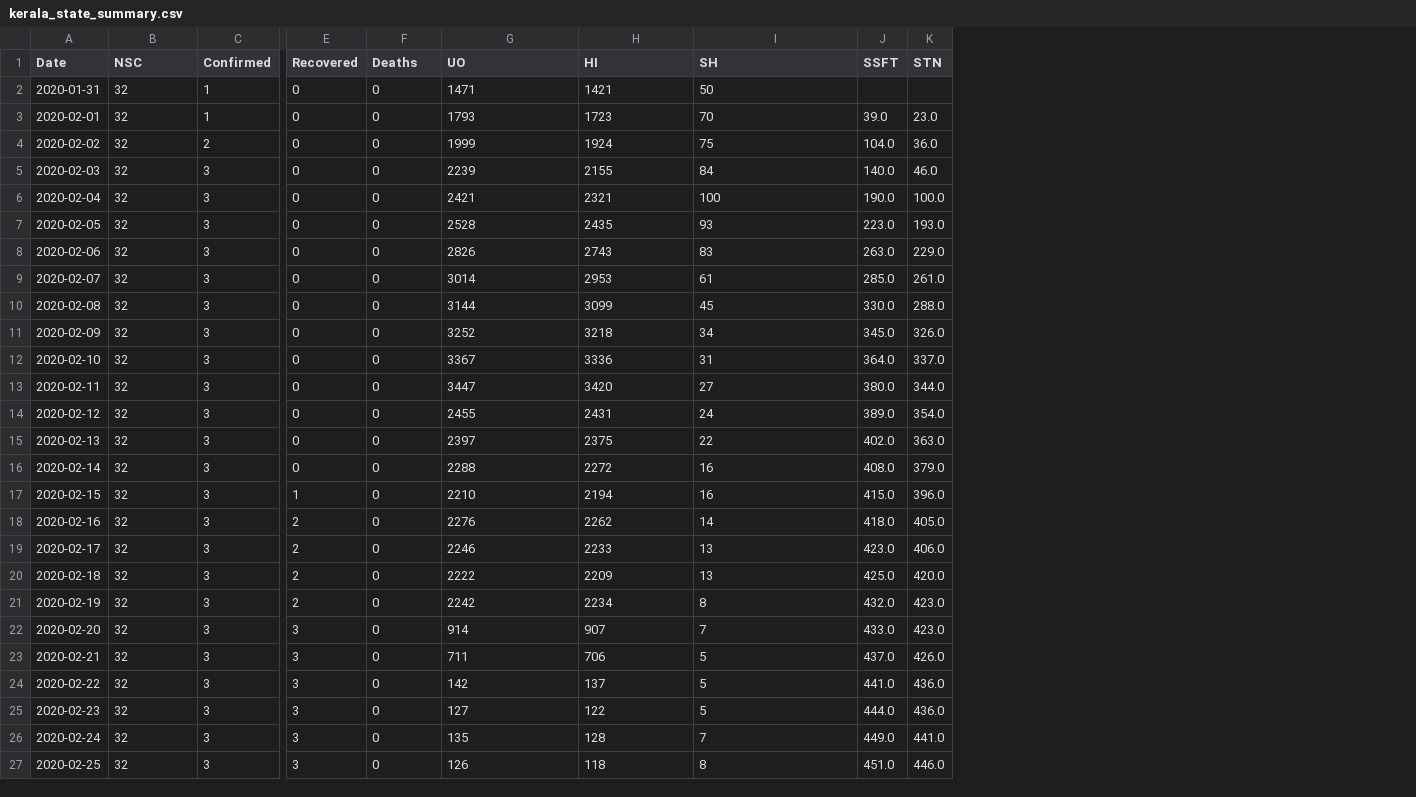
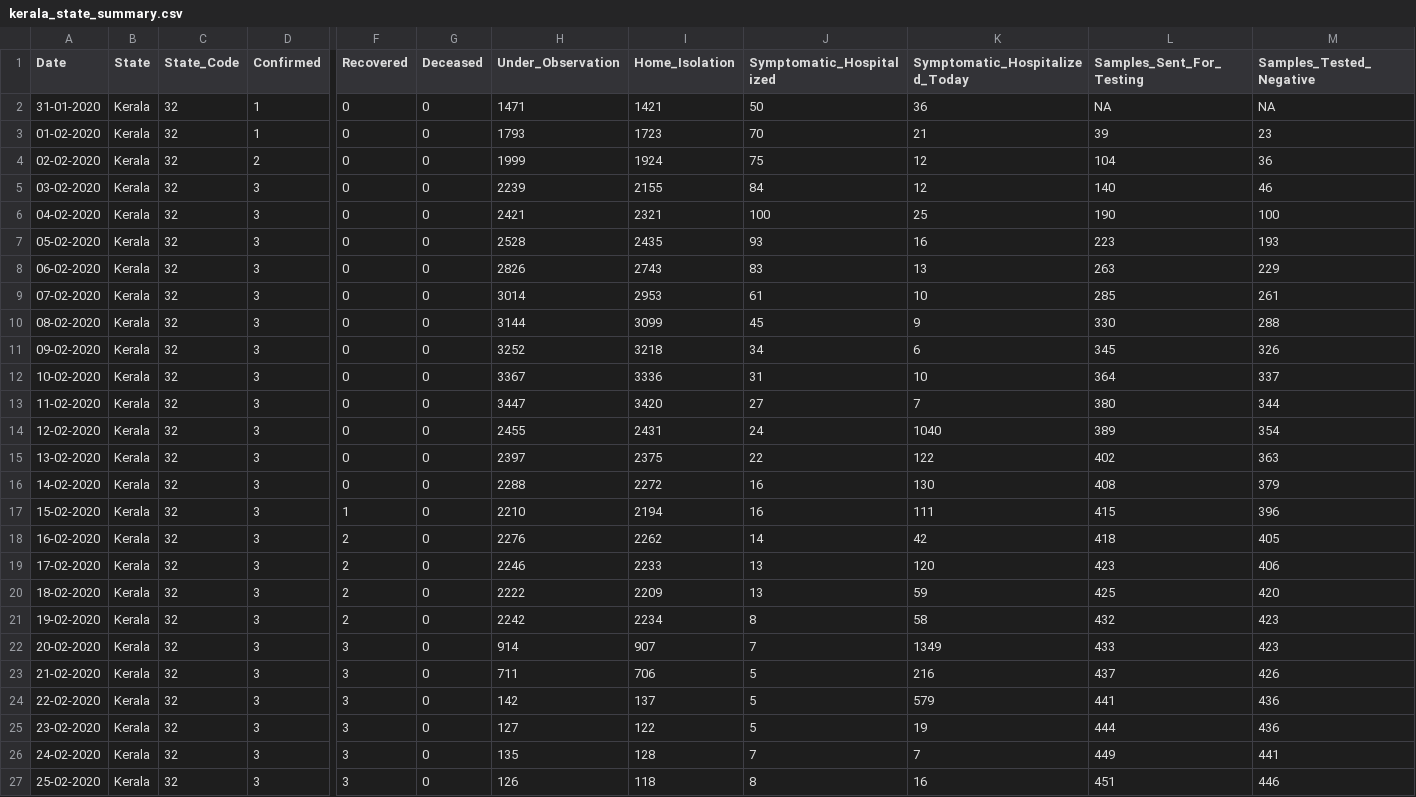
Before and after one commit to jithin-k-sreedharan/KKT_COVID-19, a CSV file: Kerala/kerala_state_summary.csv, drawn as a sheet; only a part is shown, gaps mark what is left out; removed rows and columns are numbered as before the commit, all else as after; the diff covers the shown part only; the diff names each change by its address in the sheet, - before the commit and + after, or states it on an @@ line.

Commit message:
Data update April 8

```diff
--- a/Kerala/kerala_state_summary.csv
+++ b/Kerala/kerala_state_summary.csv
+column B (State), rows 2-27: all Kerala
-column J (SSFT), rows 3-27: 39.0 | 104.0 | 140.0 | 190.0 | 223.0 | 263.0 | 285.0 | 330.0 | 345.0 | 364.0 | 380.0 | 389.0 | 402.0 | 408.0 | 415.0 | 418.0 | 423.0 | 425.0 | 432.0 | 433.0 | 437.0 | 441.0 | 444.0 | 449.0 | 451.0
-column K (STN), rows 3-27: 23.0 | 36.0 | 46.0 | 100.0 | 193.0 | 229.0 | 261.0 | 288.0 | 326.0 | 337.0 | 344.0 | 354.0 | 363.0 | 379.0 | 396.0 | 405.0 | 406.0 | 420.0 | 423.0 | 423.0 | 426.0 | 436.0 | 436.0 | 441.0 | 446.0
+column K (Symptomatic_Hospitalized_Today), rows 2-27: 36 | 21 | 12 | 12 | 25 | 16 | 13 | 10 | 9 | 6 | 10 | 7 | 1040 | 122 | 130 | 111 | 42 | 120 | 59 | 58 | 1349 | 216 | 579 | 19 | 7 | 16
+column L (Samples_Sent_For_Testing), rows 2-27: NA | 39 | 104 | 140 | 190 | 223 | 263 | 285 | 330 | 345 | 364 | 380 | 389 | 402 | 408 | 415 | 418 | 423 | 425 | 432 | 433 | 437 | 441 | 444 | 449 | 451
+column M (Samples_Tested_Negative), rows 2-27: NA | 23 | 36 | 46 | 100 | 193 | 229 | 261 | 288 | 326 | 337 | 344 | 354 | 363 | 379 | 396 | 405 | 406 | 420 | 423 | 423 | 426 | 436 | 436 | 441 | 446
-C1: NSC
+C1: State_Code
-G1: Deaths
+G1: Deceased
-H1: UO
+H1: Under_Observation
-I1: HI
+I1: Home_Isolation
-J1: SH
+J1: Symptomatic_Hospitalized
-A2 (Date): 2020-01-31
+A2 (Date): 31-01-2020
-A3 (Date): 2020-02-01
+A3 (Date): 01-02-2020
-A4 (Date): 2020-02-02
+A4 (Date): 02-02-2020
-A5 (Date): 2020-02-03
+A5 (Date): 03-02-2020
-A6 (Date): 2020-02-04
+A6 (Date): 04-02-2020
-A7 (Date): 2020-02-05
+A7 (Date): 05-02-2020
-A8 (Date): 2020-02-06
+A8 (Date): 06-02-2020
-A9 (Date): 2020-02-07
+A9 (Date): 07-02-2020
-A10 (Date): 2020-02-08
+A10 (Date): 08-02-2020
-A11 (Date): 2020-02-09
+A11 (Date): 09-02-2020
-A12 (Date): 2020-02-10
+A12 (Date): 10-02-2020
-A13 (Date): 2020-02-11
+A13 (Date): 11-02-2020
-A14 (Date): 2020-02-12
+A14 (Date): 12-02-2020
-A15 (Date): 2020-02-13
+A15 (Date): 13-02-2020
-A16 (Date): 2020-02-14
+A16 (Date): 14-02-2020
-A17 (Date): 2020-02-15
+A17 (Date): 15-02-2020
-A18 (Date): 2020-02-16
+A18 (Date): 16-02-2020
-A19 (Date): 2020-02-17
+A19 (Date): 17-02-2020
-A20 (Date): 2020-02-18
+A20 (Date): 18-02-2020
-A21 (Date): 2020-02-19
+A21 (Date): 19-02-2020
-A22 (Date): 2020-02-20
+A22 (Date): 20-02-2020
-A23 (Date): 2020-02-21
+A23 (Date): 21-02-2020
-A24 (Date): 2020-02-22
+A24 (Date): 22-02-2020
-A25 (Date): 2020-02-23
+A25 (Date): 23-02-2020
-A26 (Date): 2020-02-24
+A26 (Date): 24-02-2020
-A27 (Date): 2020-02-25
+A27 (Date): 25-02-2020
```
Also changed, not shown: 2 added rows and 41 edited cells elsewhere in this file, Kerala/district_code.csv, 3 other files.
